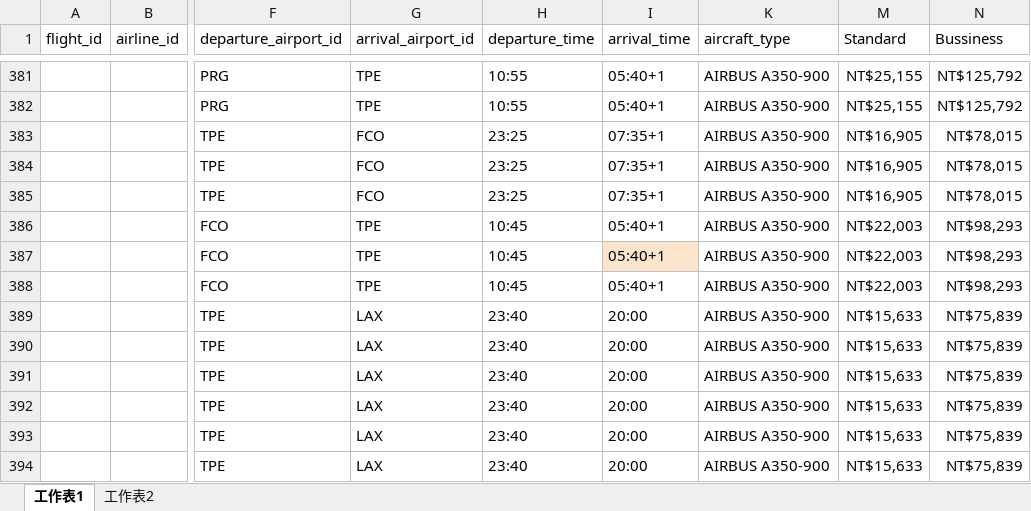
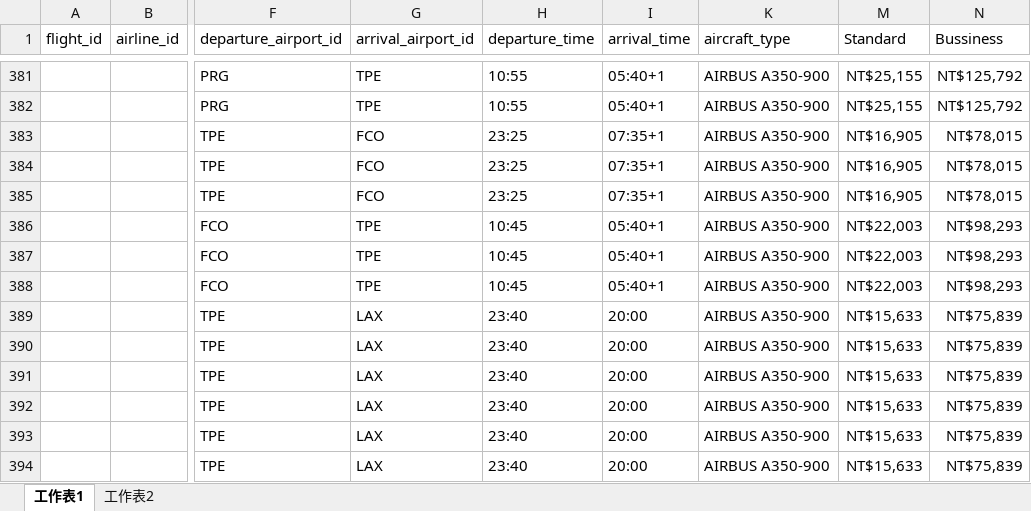
Before and after one commit to chen96026/Air, an Excel workbook: Ru/歐洲美洲航班.xlsx, sheet 工作表1, drawn as a sheet; only a part is shown, gaps mark what is left out; values as stored, in another font and other column widths than the file's, no borders; conditional formats not drawn; the diff names each change by its address in the sheet, - before the commit and + after, or states it on an @@ line.

```diff
--- a/Ru/歐洲美洲航班.xlsx (sheet 工作表1)
+++ b/Ru/歐洲美洲航班.xlsx (sheet 工作表1)
-I387 fill: #FCE5CD
+I387 fill: none
```
Also changed, not shown: 2 other files.
